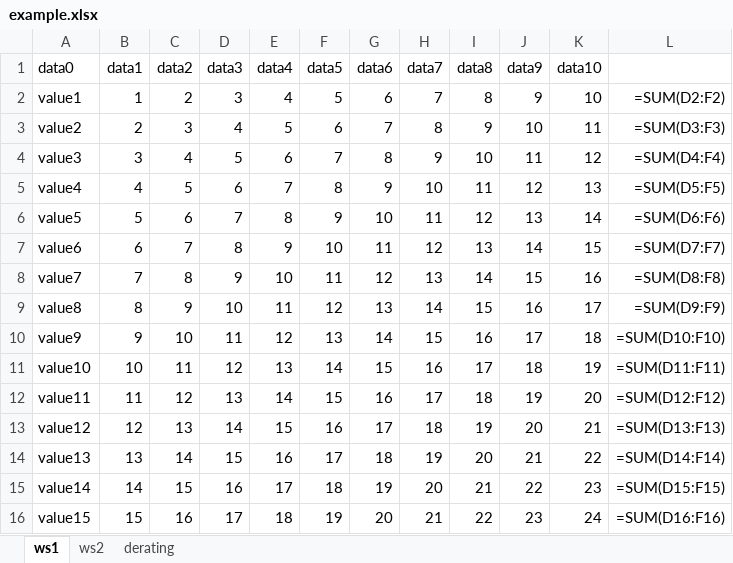
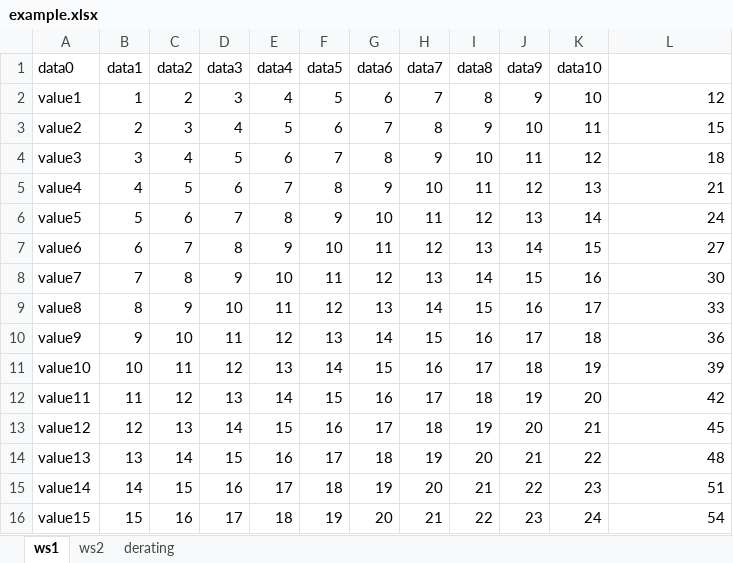
Before and after one commit to AllenLi86/python, an Excel workbook: python_excel/example.xlsx, sheet ws1, drawn as a sheet; values as stored, in another font and other column widths than the file's, no borders; formulas without a stored value are shown as written; the diff names each change by its address in the sheet, - before the commit and + after, or states it on an @@ line.

```diff
--- a/python_excel/example.xlsx (sheet ws1)
+++ b/python_excel/example.xlsx (sheet ws1)
-L2: =SUM(D2:F2)
+L2: 12
-L3: =SUM(D3:F3)
+L3: 15
-L4: =SUM(D4:F4)
+L4: 18
-L5: =SUM(D5:F5)
+L5: 21
-L6: =SUM(D6:F6)
+L6: 24
-L7: =SUM(D7:F7)
+L7: 27
-L8: =SUM(D8:F8)
+L8: 30
-L9: =SUM(D9:F9)
+L9: 33
-L10: =SUM(D10:F10)
+L10: 36
-L11: =SUM(D11:F11)
+L11: 39
-L12: =SUM(D12:F12)
+L12: 42
-L13: =SUM(D13:F13)
+L13: 45
-L14: =SUM(D14:F14)
+L14: 48
-L15: =SUM(D15:F15)
+L15: 51
-L16: =SUM(D16:F16)
+L16: 54
```
Also changed, not shown: sheet derating, 1 other file.
